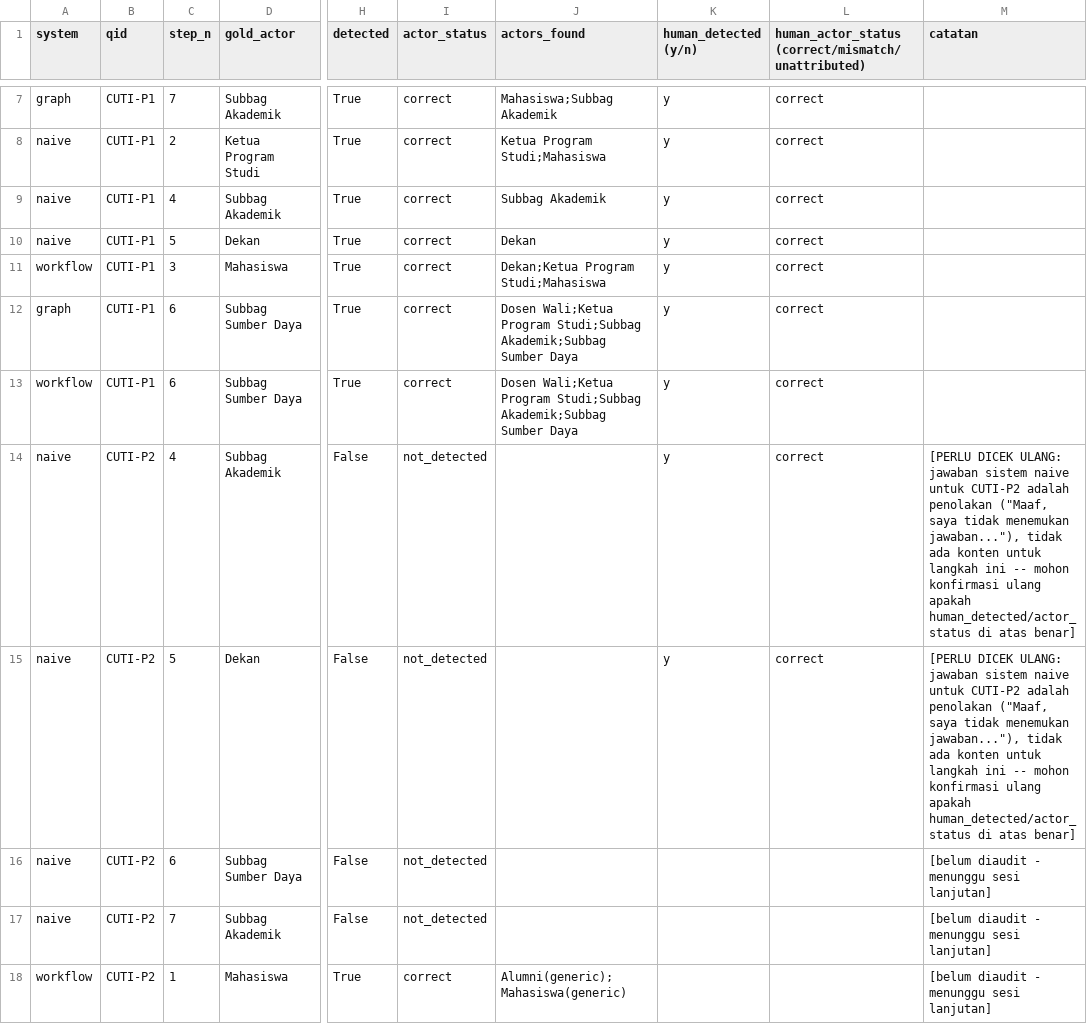
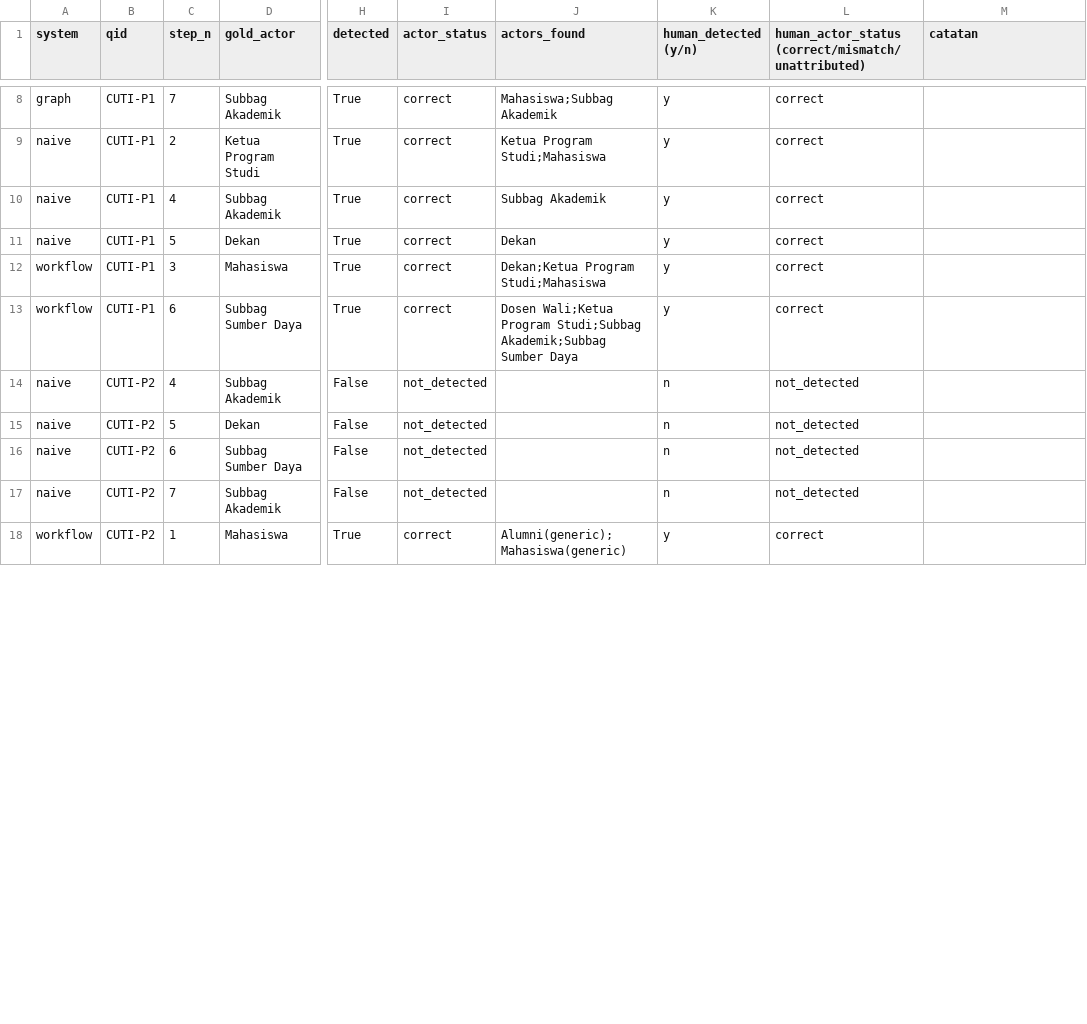
Before and after one commit to reon01425-glitch/Chatbot-RAG-Comparison, a CSV file: results/full_v3_20261008/audit_sheet.csv, drawn as a sheet; only a part is shown, gaps mark what is left out; the diff covers the shown part only; the diff names each change by its address in the sheet, - before the commit and + after, or states it on an @@ line.

```diff
--- a/results/full_v3_20261008/audit_sheet.csv
+++ b/results/full_v3_20261008/audit_sheet.csv
@@ row 12 moved to row 7: graph @@
-K14:K15 (human_detected (y/n)): y
+K14:K15 (human_detected (y/n)): n
-L14:L15: correct
+L14:L15: not_detected
-M14:M15 (catatan): [PERLU DICEK ULANG: jawaban sistem naive untuk CUTI-P2 adalah penolakan ("Maaf, saya tidak menemukan jawaban..."), tidak ada konten untuk langkah ini -- mohon konfirmasi ulang apakah human_detected/actor_status di atas benar]
+M14:M15 (catatan): (empty)
-K16:K17 (human_detected (y/n)): (empty)
+K16:K17 (human_detected (y/n)): n
-L16:L17: (empty)
+L16:L17: not_detected
-M16:M18 (catatan): [belum diaudit - menunggu sesi lanjutan]
+M16:M18 (catatan): (empty)
-K18 (human_detected (y/n)): (empty)
+K18 (human_detected (y/n)): y
-L18: (empty)
+L18: correct
```
Also changed, not shown: 129 edited cells elsewhere in this file, 2 other files.
